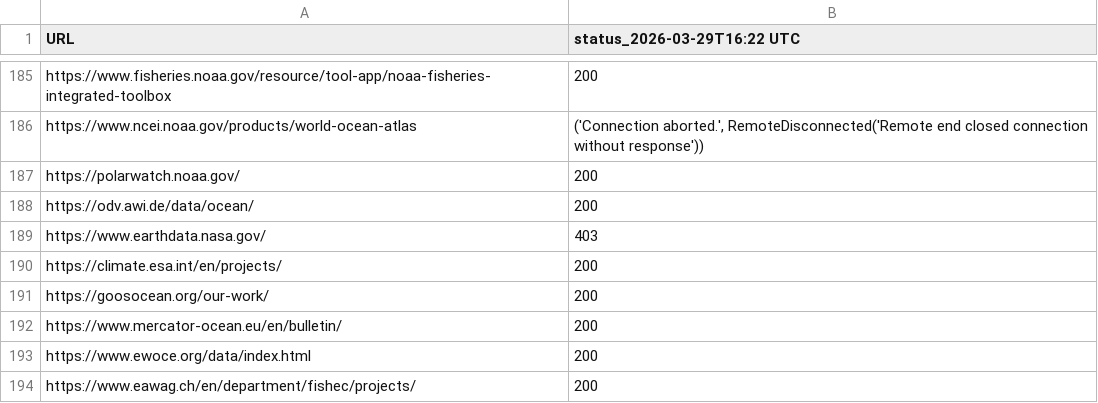
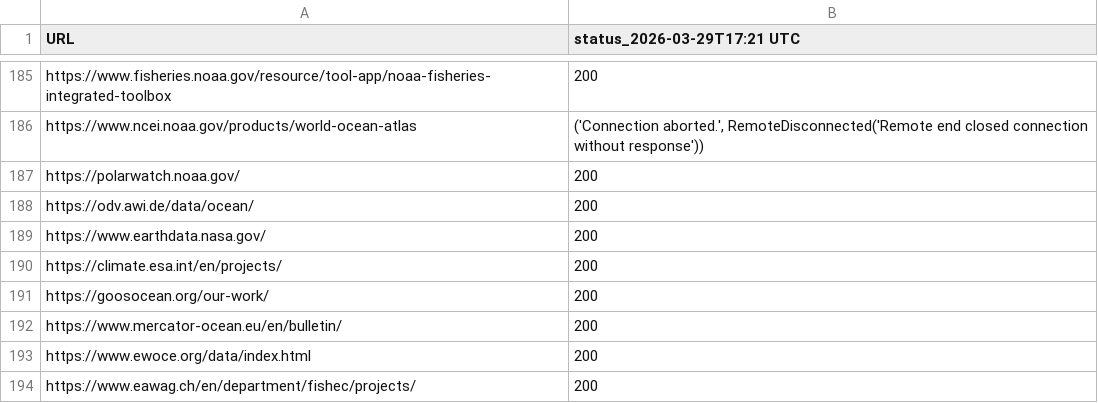
Before and after one commit to MathewBiddle/check_websites, a CSV file: website_status.csv, drawn as a sheet; only a part is shown, gaps mark what is left out; the diff covers the shown part only.

```diff
--- a/website_status.csv
+++ b/website_status.csv
@@ -1 +1 @@
-URL,status_2026-03-29T16:22 UTC
+URL,status_2026-03-29T17:21 UTC
@@ -188,3 +188,3 @@ https://polarwatch.noaa.gov/,200
 https://odv.awi.de/data/ocean/,200
-https://www.earthdata.nasa.gov/,403
+https://www.earthdata.nasa.gov/,200
 https://climate.esa.int/en/projects/,200
```
Also changed, not shown: 8 edited cells elsewhere in this file, 1 other file.
